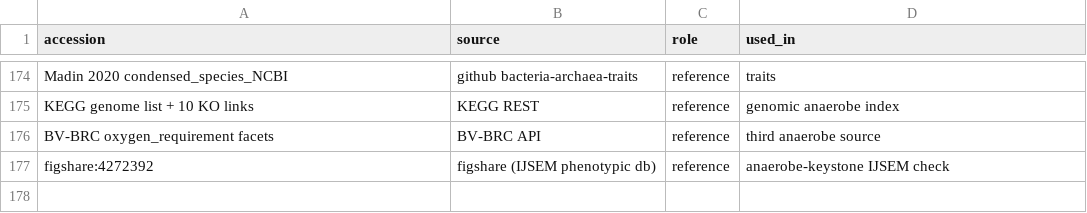
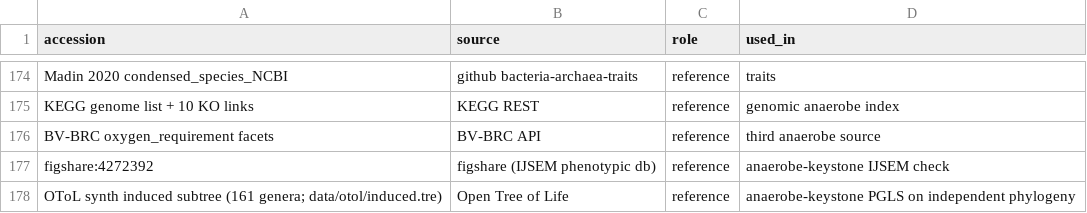
Before and after one commit to uditakankananonononono/mega27-04-microbiome-twin, a CSV file: results/datasets_ledger.csv, drawn as a sheet; only a part is shown, gaps mark what is left out.

```diff
--- a/results/datasets_ledger.csv
+++ b/results/datasets_ledger.csv
@@ -177 +177,2 @@ BV-BRC oxygen_requirement facets,BV-BRC API,reference,third anaerobe source
 figshare:4272392,figshare (IJSEM phenotypic db),reference,anaerobe-keystone IJSEM check
+OToL synth induced subtree (161 genera; data/otol/induced.tre),Open Tree of Life,reference,anaerobe-keystone PGLS on independent phylogeny
```
Also changed, not shown: results/tools_ledger.csv, 5 other files.
